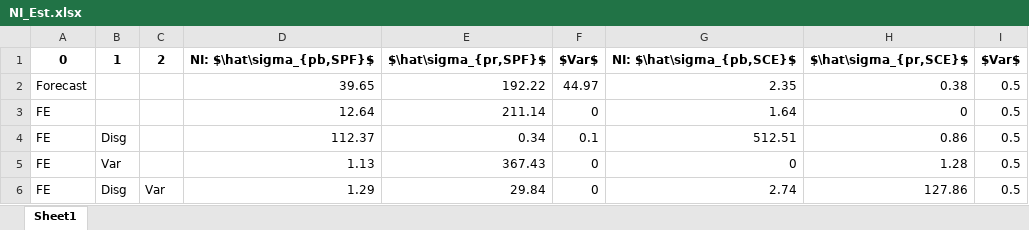
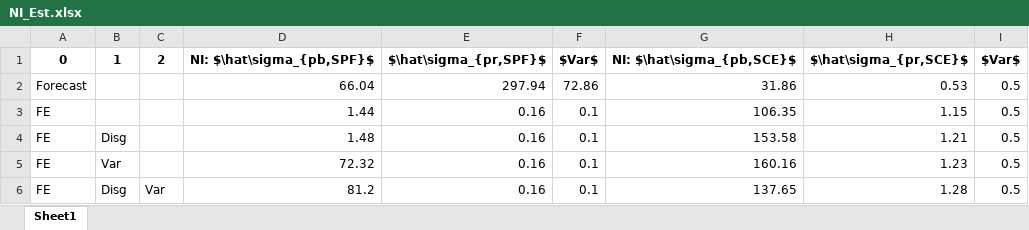
Before and after one commit to TaoWangEcon/ExpProject, an Excel workbook: workingfolder/python/tables/NI_Est.xlsx, sheet Sheet1, drawn as a sheet; values as stored, in another font and other column widths than the file's, no borders; removed rows and columns are numbered as before the commit, all else as after; the diff names each change by its address in the sheet, - before the commit and + after, or states it on an @@ line.

```diff
--- a/workingfolder/python/tables/NI_Est.xlsx (sheet Sheet1)
+++ b/workingfolder/python/tables/NI_Est.xlsx (sheet Sheet1)
-row 2: Forecast |  |  | 39.65 | 192.22 | 44.97 | 2.35 | 0.38 | 0.5
-row 3: FE |  |  | 12.64 | 211.14 | 0 | 1.64 | 0 | 0.5
+row 2: Forecast |  |  | 66.04 | 297.94 | 72.86 | 31.86 | 0.53 | 0.5
+row 3: FE |  |  | 1.44 | 0.16 | 0.1 | 106.35 | 1.15 | 0.5
-D4: 112.37
+D4: 1.48
-E4: 0.34
+E4: 0.16
-G4: 512.51
+G4: 153.58
-H4: 0.86
+H4: 1.21
-D5: 1.13
+D5: 72.32
-E5: 367.43
+E5: 0.16
-F5:F6: 0
+F5:F6: 0.1
-G5: 0
+G5: 160.16
-H5: 1.28
+H5: 1.23
-D6: 1.29
+D6: 81.2
-E6: 29.84
+E6: 0.16
-G6: 2.74
+G6: 137.65
-H6: 127.86
+H6: 1.28
```
Also changed, not shown: workingfolder/python/tables/SE_Est.xlsx, 18 other files.
